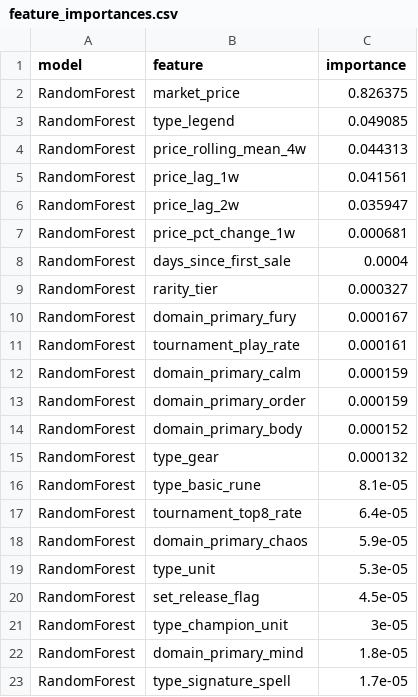
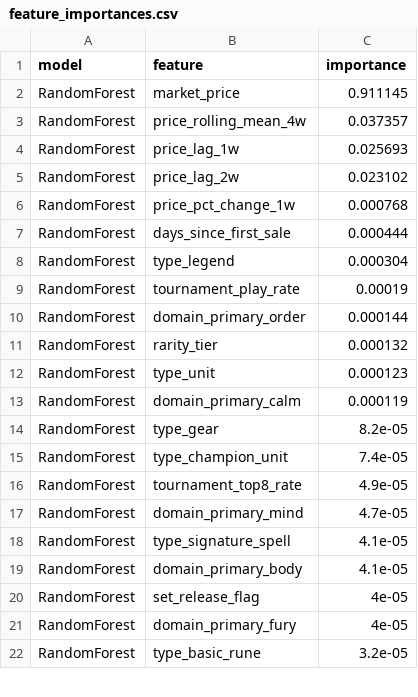
Before and after one commit to jkang86/riftbound-price-forecast, a CSV file: data/exports/feature_importances.csv, drawn as a sheet; only a part is shown; the diff covers the shown part only.

Commit message:
Refresh data: 142 cards, scraper reads full v2 catalog
- tcgplayer_scraper: prefer cards_full_v2.json (529-card catalog)
- Exports regenerated: 136 cards tracked, 6526 price rows across 6 models
- ARIMA leads leaderboard: RMSE $2.18, R² 0.9947

```diff
--- a/data/exports/feature_importances.csv
+++ b/data/exports/feature_importances.csv
@@ -1,23 +1,22 @@
 model,feature,importance
-RandomForest,market_price,0.826375
-RandomForest,type_legend,0.049085
-RandomForest,price_rolling_mean_4w,0.044313
-RandomForest,price_lag_1w,0.041561
-RandomForest,price_lag_2w,0.035947
-RandomForest,price_pct_change_1w,0.000681
-RandomForest,days_since_first_sale,0.0004
-RandomForest,rarity_tier,0.000327
-RandomForest,domain_primary_fury,0.000167
-RandomForest,tournament_play_rate,0.000161
-RandomForest,domain_primary_calm,0.000159
-RandomForest,domain_primary_order,0.000159
-RandomForest,domain_primary_body,0.000152
-RandomForest,type_gear,0.000132
-RandomForest,type_basic_rune,8.1e-05
-RandomForest,tournament_top8_rate,6.4e-05
-RandomForest,domain_primary_chaos,5.9e-05
-RandomForest,type_unit,5.3e-05
-RandomForest,set_release_flag,4.5e-05
-RandomForest,type_champion_unit,3e-05
-RandomForest,domain_primary_mind,1.8e-05
-RandomForest,type_signature_spell,1.7e-05
+RandomForest,market_price,0.911145
+RandomForest,price_rolling_mean_4w,0.037357
+RandomForest,price_lag_1w,0.025693
+RandomForest,price_lag_2w,0.023102
+RandomForest,price_pct_change_1w,0.000768
+RandomForest,days_since_first_sale,0.000444
+RandomForest,type_legend,0.000304
+RandomForest,tournament_play_rate,0.00019
+RandomForest,domain_primary_order,0.000144
+RandomForest,rarity_tier,0.000132
+RandomForest,type_unit,0.000123
+RandomForest,domain_primary_calm,0.000119
+RandomForest,type_gear,8.2e-05
+RandomForest,type_champion_unit,7.4e-05
+RandomForest,tournament_top8_rate,4.9e-05
+RandomForest,domain_primary_mind,4.7e-05
+RandomForest,type_signature_spell,4.1e-05
+RandomForest,domain_primary_body,4.1e-05
+RandomForest,set_release_flag,4e-05
+RandomForest,domain_primary_fury,4e-05
+RandomForest,type_basic_rune,3.2e-05
```
Also changed, not shown: 8 added rows, 7 removed rows and 19 edited cells elsewhere in this file, 5 other files.
